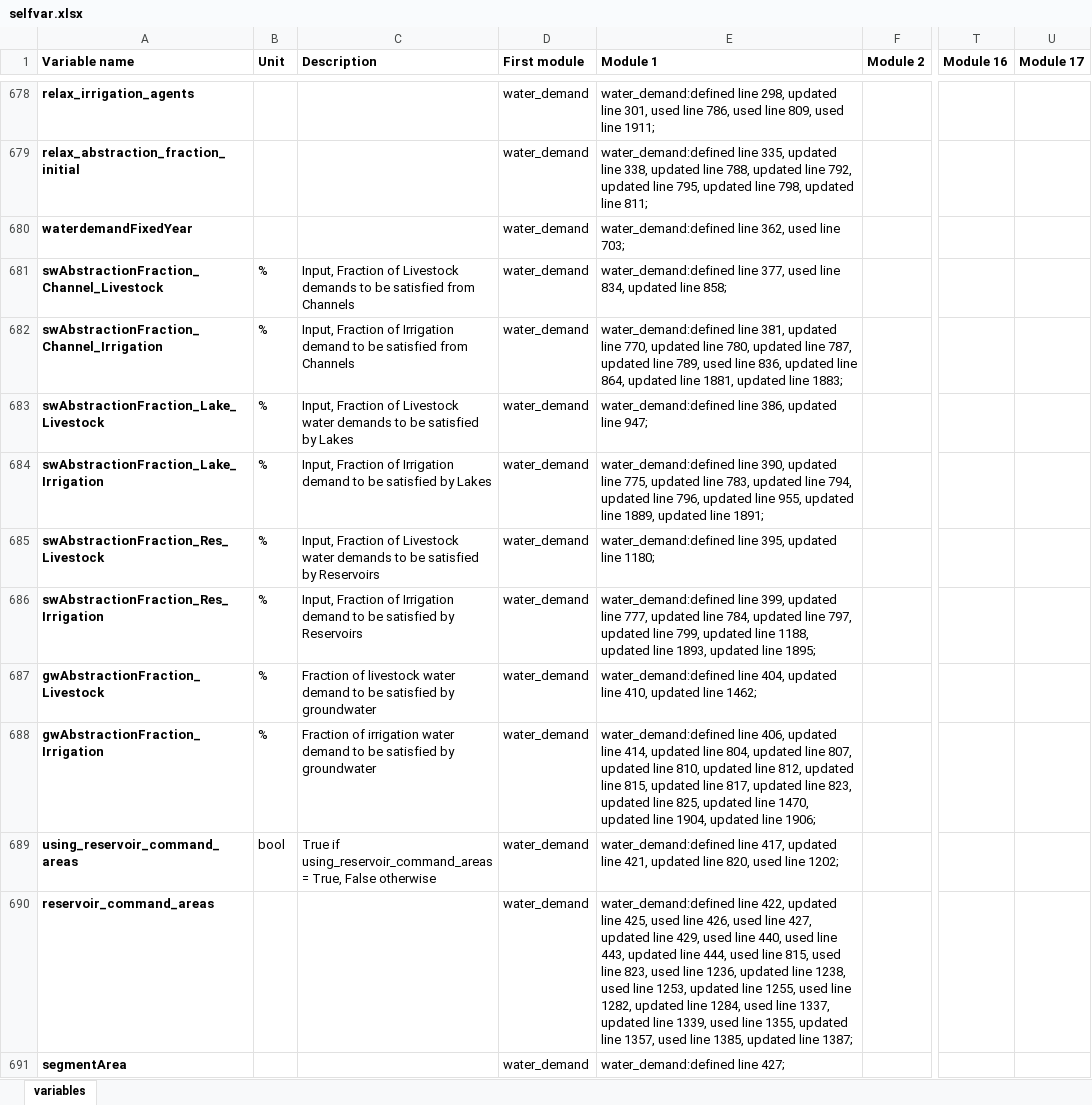
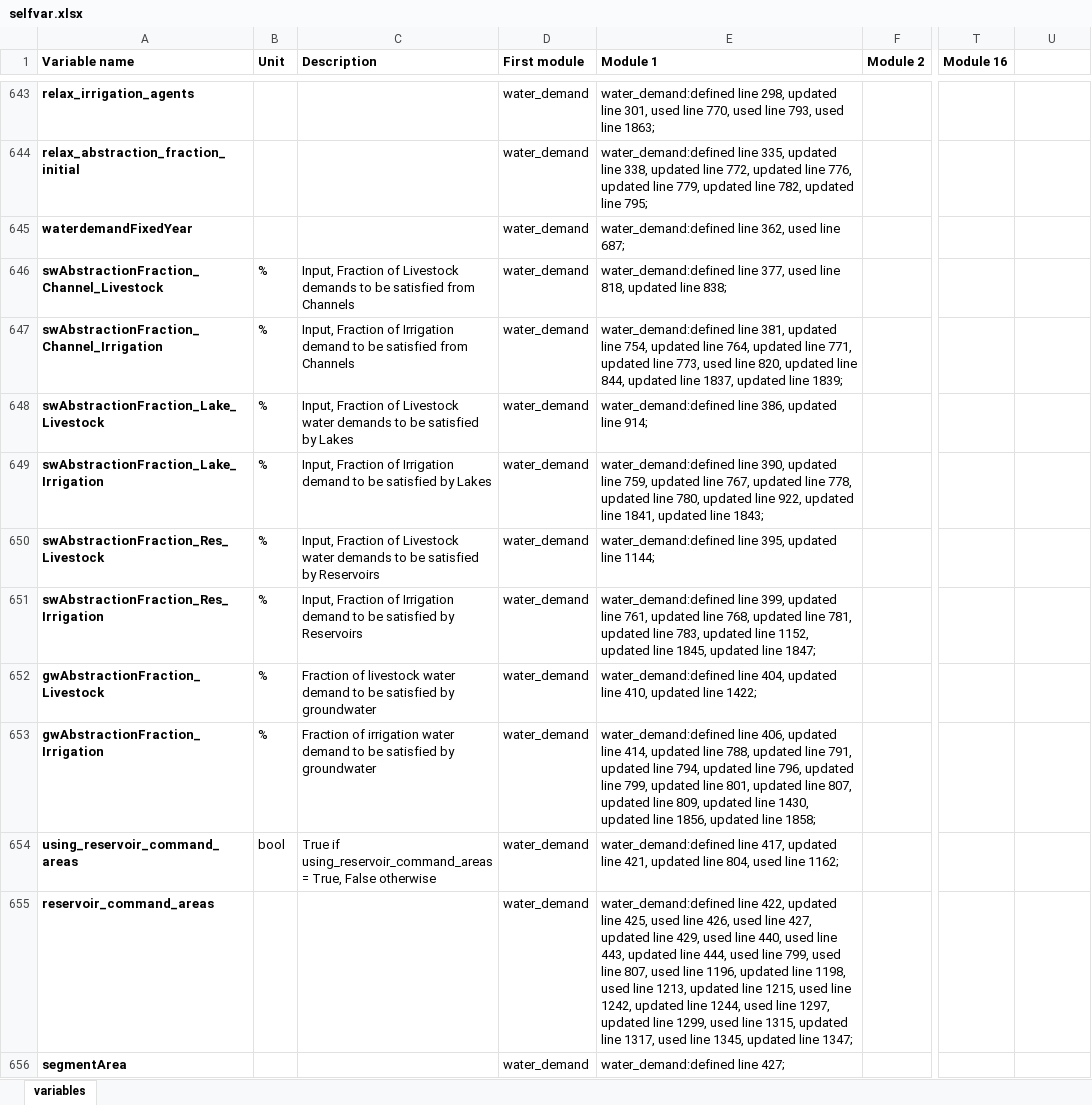
Before and after one commit to EmilioMariaNP/CWatM_emnp, an Excel workbook: cwatm/variable_documentation/selfvar.xlsx, sheet variables, drawn as a sheet; only a part is shown, gaps mark what is left out; values as stored, in another font and other column widths than the file's, no borders; addresses are those after the commit; the diff covers the shown part only; the diff names each change by its address in the sheet, - before the commit and + after, or states it on an @@ line.

Commit message:
Revert "📜 Update variable metadata"
This reverts commit 3eed2be81e65e6ccec4d175c7386fe0f29b2c970.

```diff
--- a/cwatm/variable_documentation/selfvar.xlsx (sheet variables)
+++ b/cwatm/variable_documentation/selfvar.xlsx (sheet variables)
-U1: Module 17
+U1: (empty)
-E643 (Module 1): …used line 786, used line 809, used line 1911;
+E643 (Module 1): …used line 770, used line 793, used line 1863;
-E644 (Module 1): …updated line 788, updated line 792, updated line 795, updated line 798, updated line 811;
+E644 (Module 1): …updated line 772, updated line 776, updated line 779, updated line 782, updated line 795;
-E645 (Module 1): water_demand:defined line 362, used line 703;
+E645 (Module 1): water_demand:defined line 362, used line 687;
-E646 (Module 1): …used line 834, updated line 858;
+E646 (Module 1): …used line 818, updated line 838;
-E647 (Module 1): …updated line 770, updated line 780, updated line 787, updated line 789, used line 836, updated line 864, updated line 1881, updated line 1883;
+E647 (Module 1): …updated line 754, updated line 764, updated line 771, updated line 773, used line 820, updated line 844, updated line 1837, updated line 1839;
-E648 (Module 1): …updated line 947;
+E648 (Module 1): …updated line 914;
-E649 (Module 1): …updated line 775, updated line 783, updated line 794, updated line 796, updated line 955, updated line 1889, updated line 1891;
+E649 (Module 1): …updated line 759, updated line 767, updated line 778, updated line 780, updated line 922, updated line 1841, updated line 1843;
-E650 (Module 1): …updated line 1180;
+E650 (Module 1): …updated line 1144;
-E651 (Module 1): …updated line 777, updated line 784, updated line 797, updated line 799, updated line 1188, updated line 1893, updated line 1895;
+E651 (Module 1): …updated line 761, updated line 768, updated line 781, updated line 783, updated line 1152, updated line 1845, updated line 1847;
-E652 (Module 1): …updated line 1462;
+E652 (Module 1): …updated line 1422;
-E653 (Module 1): …updated line 804, updated line 807, updated line 810, updated line 812, updated line 815, updated line 817, updated line 823, updated line 825, updated line 1470, updated line 1904, updated line 1906;
+E653 (Module 1): …updated line 788, updated line 791, updated line 794, updated line 796, updated line 799, updated line 801, updated line 807, updated line 809, updated line 1430, updated line 1856, updated line 1858;
-E654 (Module 1): …updated line 820, used line 1202;
+E654 (Module 1): …updated line 804, used line 1162;
-E655 (Module 1): …used line 815, used line 823, used line 1236, updated line 1238, used line 1253, updated line 1255, used line 1282, updated line 1284, used line 1337, updated line 1339, used line 1355, updated line 1357, used line 1385, updated line 1387;
+E655 (Module 1): …used line 799, used line 807, used line 1196, updated line 1198, used line 1213, updated line 1215, used line 1242, updated line 1244, used line 1297, updated line 1299, used line 1315, updated line 1317, used line 1345, updated line 1347;
```
Also changed, not shown: 59 added rows, 95 removed rows and 384 edited cells elsewhere in this sheet, 30 other files.
